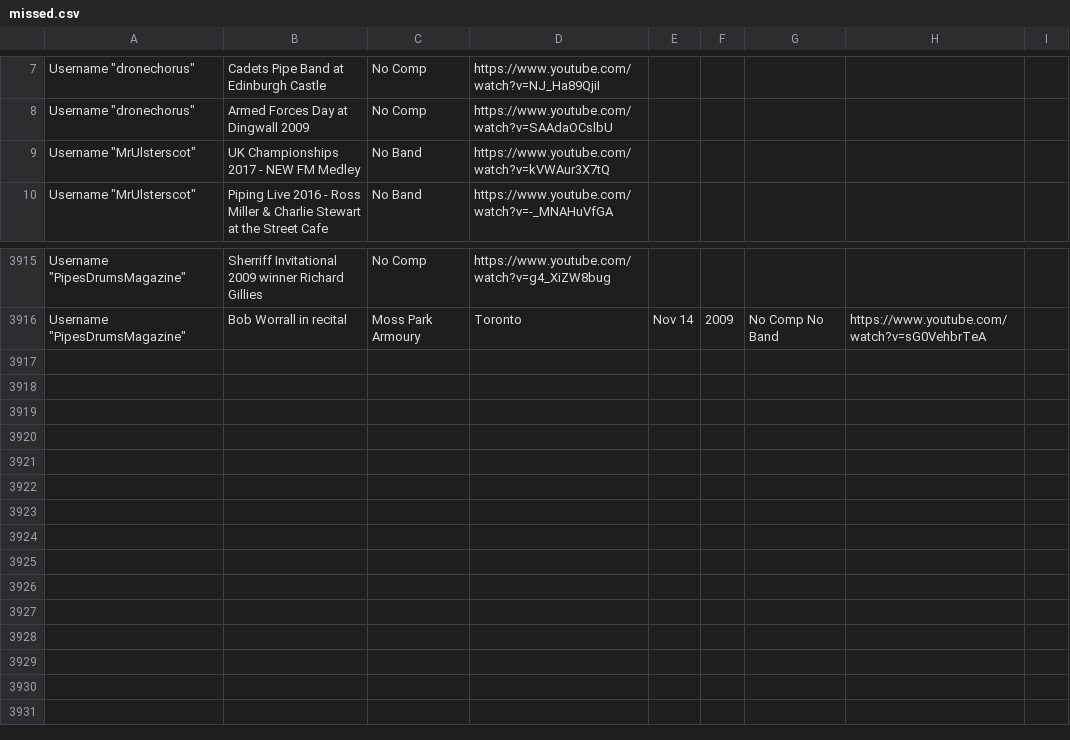
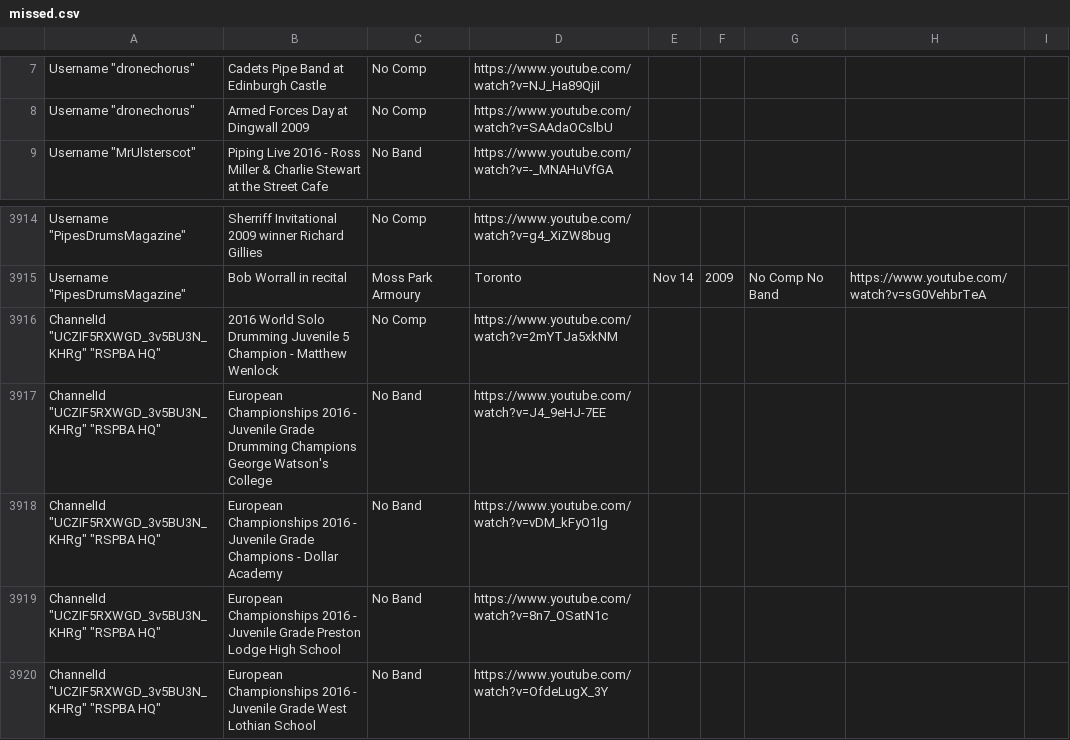
Before and after one commit to nkpart/into-the-circle, a CSV file: missed.csv, drawn as a sheet; only a part is shown, gaps mark what is left out; removed rows and columns are numbered as before the commit, all else as after; the diff names each change by its address in the sheet, - before the commit and + after, or states it on an @@ line.

```diff
--- a/missed.csv
+++ b/missed.csv
-row 9: Username "MrUlsterscot" | UK Championships 2017 - NEW FM Medley | No Band | https://www.youtube.com/watch?v=kVWAur3X7tQ
+row 3916: ChannelId "UCZIF5RXWGD_3v5BU3N_KHRg" "RSPBA HQ" | 2016 World Solo Drumming Juvenile 5 Champion - Matthew Wenlock | No Comp | https://www.youtube.com/watch?v=2mYTJa5xkNM
+row 3917: ChannelId "UCZIF5RXWGD_3v5BU3N_KHRg" "RSPBA HQ" | European Championships 2016 - Juvenile Grade Drumming Champions George Watson's College | No Band | https://www.youtube.com/watch?v=J4_9eHJ-7EE
+row 3918: ChannelId "UCZIF5RXWGD_3v5BU3N_KHRg" "RSPBA HQ" | European Championships 2016 - Juvenile Grade Champions - Dollar Academy | No Band | https://www.youtube.com/watch?v=vDM_kFyO1lg
+row 3919: ChannelId "UCZIF5RXWGD_3v5BU3N_KHRg" "RSPBA HQ" | European Championships 2016 - Juvenile Grade Preston Lodge High School | No Band | https://www.youtube.com/watch?v=8n7_OSatN1c
+row 3920: ChannelId "UCZIF5RXWGD_3v5BU3N_KHRg" "RSPBA HQ" | European Championships 2016 - Juvenile Grade West Lothian School | No Band | https://www.youtube.com/watch?v=OfdeLugX_3Y
```
Also changed, not shown: index.csv, 11 other files.
